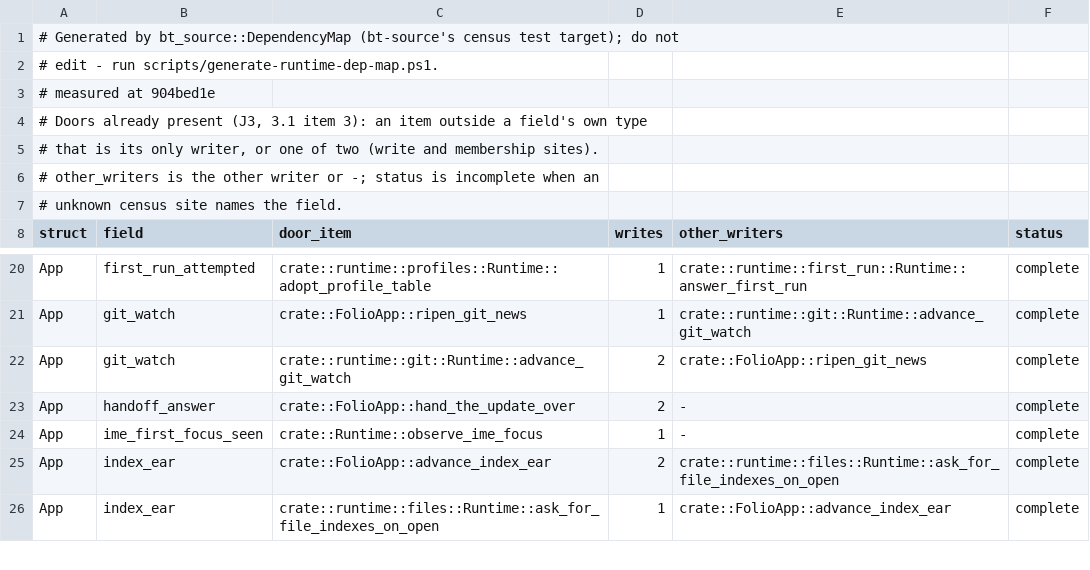
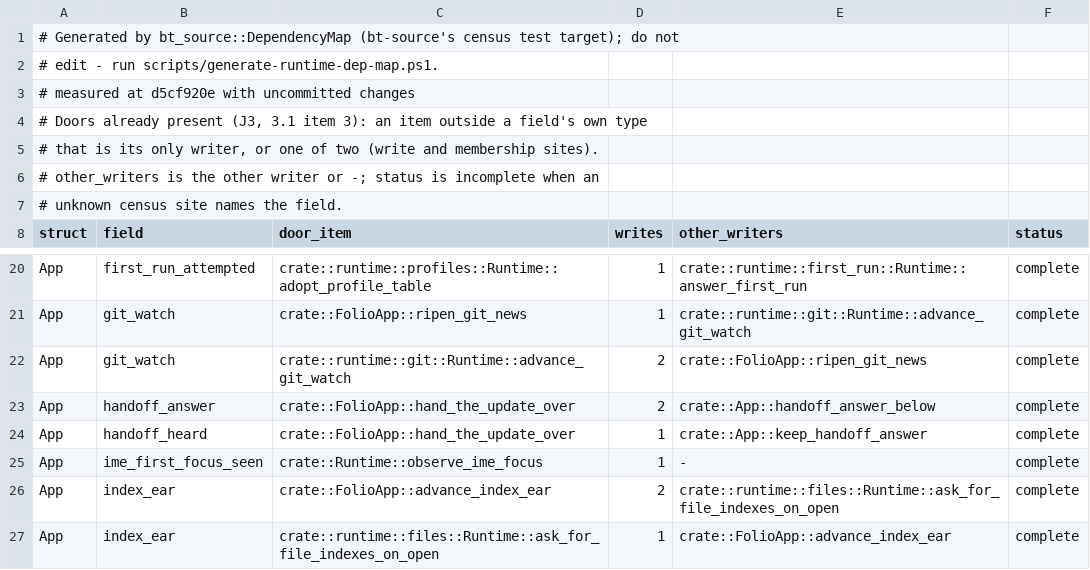
Before and after one commit to lulu-loopp/folio-terminal, a TSV file: docs/plans/design/runtime-dep-map/doors.tsv, drawn as a sheet; only a part is shown, gaps mark what is left out.

```diff
--- a/docs/plans/design/runtime-dep-map/doors.tsv
+++ b/docs/plans/design/runtime-dep-map/doors.tsv
@@ -2,3 +2,3 @@
 # edit - run scripts/generate-runtime-dep-map.ps1.
-# measured at 904bed1e
+# measured at d5cf920e with uncommitted changes
 # Doors already present (J3, 3.1 item 3): an item outside a field's own type
@@ -22,3 +22,4 @@ App	git_watch	crate::FolioApp::ripen_git_news	1	crate::runtime::git::Runtime::ad
 App	git_watch	crate::runtime::git::Runtime::advance_git_watch	2	crate::FolioApp::ripen_git_news	complete
-App	handoff_answer	crate::FolioApp::hand_the_update_over	2	-	complete
+App	handoff_answer	crate::FolioApp::hand_the_update_over	2	crate::App::handoff_answer_below	complete
+App	handoff_heard	crate::FolioApp::hand_the_update_over	1	crate::App::keep_handoff_answer	complete
 App	ime_first_focus_seen	crate::Runtime::observe_ime_focus	1	-	complete
```
Also changed, not shown: docs/plans/design/runtime-dep-map/fields.tsv, docs/plans/design/runtime-dep-map/topics.tsv, 3 other files.
